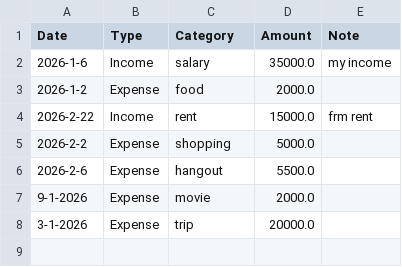
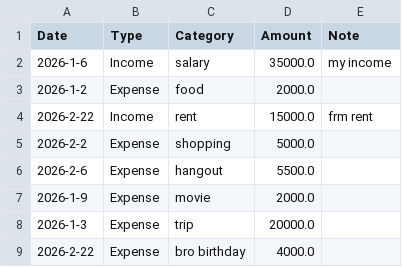
Before and after one commit to petrisha2005/expense_tracker_project, a CSV file: finance_data.csv, drawn as a sheet.

Commit message:
upgraded features to expenses tracker

```diff
--- a/finance_data.csv
+++ b/finance_data.csv
@@ -6,3 +6,4 @@ Date,Type,Category,Amount,Note
 2026-2-6,Expense,hangout,5500.0,
-9-1-2026,Expense,movie,2000.0,
-3-1-2026,Expense,trip,20000.0,
+2026-1-9,Expense,movie,2000.0,
+2026-1-3,Expense,trip,20000.0,
+2026-2-22,Expense,bro birthday,4000.0,
```
Also changed, not shown: 1 other file.
